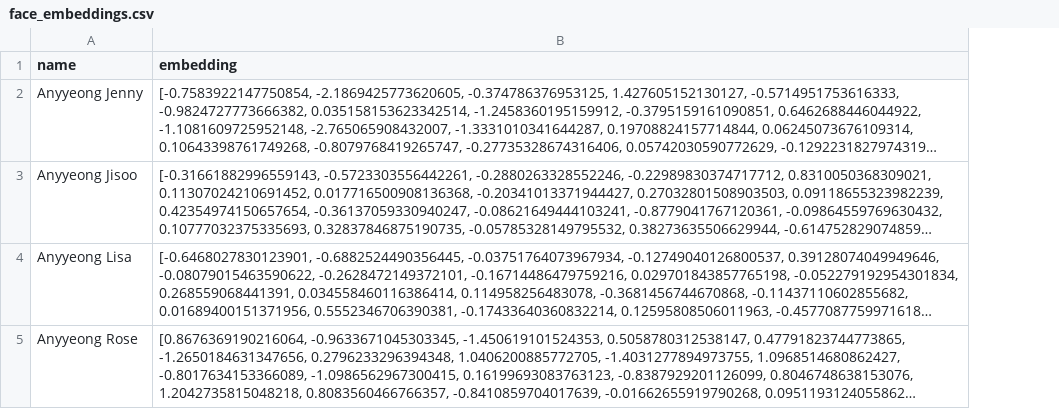
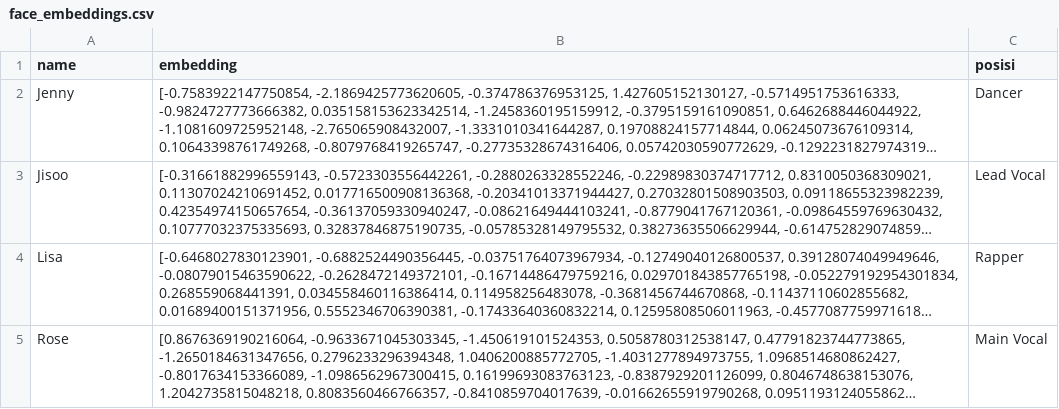
Before and after one commit to naykill/deepface, a CSV file: Belajar-DeepFace/face_embeddings.csv, drawn as a sheet; long unchanged cells end in …; the diff names each change by its address in the sheet, - before the commit and + after, or states it on an @@ line.

```diff
--- a/Belajar-DeepFace/face_embeddings.csv
+++ b/Belajar-DeepFace/face_embeddings.csv
+column C (posisi), rows 2-5: Dancer | Lead Vocal | Rapper | Main Vocal
-A2 (name): Anyyeong Jenny
+A2 (name): Jenny
-A3 (name): Anyyeong Jisoo
+A3 (name): Jisoo
-A4 (name): Anyyeong Lisa
+A4 (name): Lisa
-A5 (name): Anyyeong Rose
+A5 (name): Rose
```
Also changed, not shown: 1 other file.
